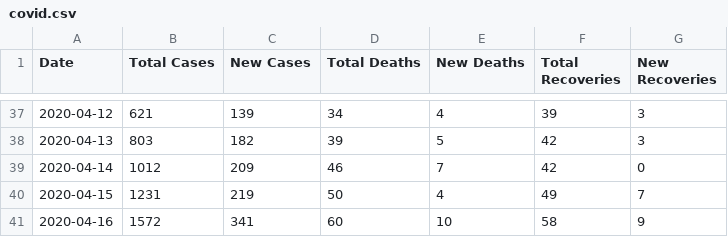
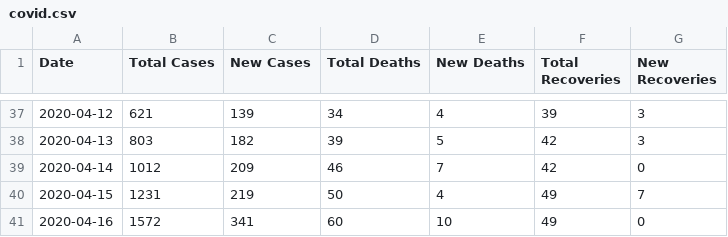
Before and after one commit to FarhadKamal/Covid, a CSV file: covid.csv, drawn as a sheet; only a part is shown, gaps mark what is left out.

Commit message:
Add files via upload

```diff
--- a/covid.csv
+++ b/covid.csv
@@ -40,2 +40,2 @@ Date,Total Cases,New Cases,Total Deaths,New Deaths,Total Recoveries,New Recoveri
 2020-04-15,1231,219,50,4,49,7
-2020-04-16,1572,341,60,10,58,9
+2020-04-16,1572,341,60,10,49,0
```
